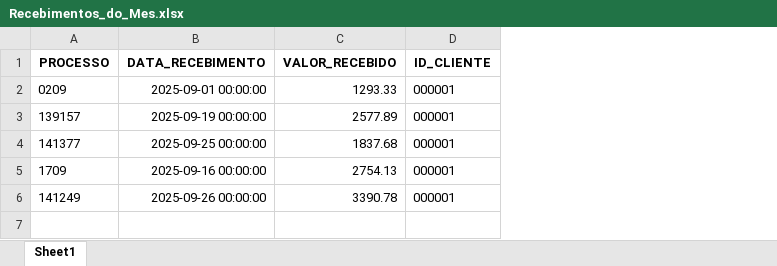
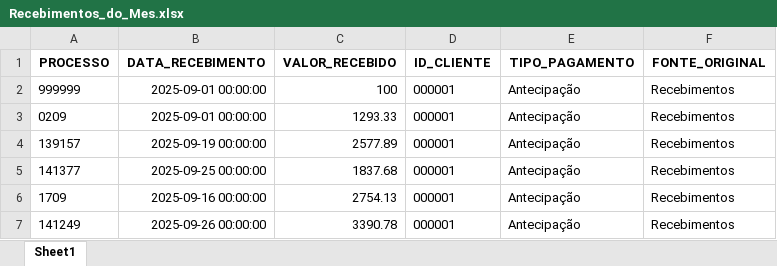
Before and after one commit to tiago-cappi/robo-comissoes, an Excel workbook: Recebimentos_do_Mes.xlsx, sheet Sheet1, drawn as a sheet; values as stored, in another font and other column widths than the file's, no borders; addresses are those after the commit; the diff names each change by its address in the sheet, - before the commit and + after, or states it on an @@ line.

```diff
--- a/Recebimentos_do_Mes.xlsx (sheet Sheet1)
+++ b/Recebimentos_do_Mes.xlsx (sheet Sheet1)
+column E (TIPO_PAGAMENTO), rows 3-7: all Antecipação
+column F (FONTE_ORIGINAL), rows 3-7: all Recebimentos
+row 2: 999999 | 2025-09-01 00:00:00 | 100 | 000001 | Antecipação | Recebimentos
```
Also changed, not shown: Analise_Comercial_Completa.xlsx, Conversões.xlsx, 33 other files.
